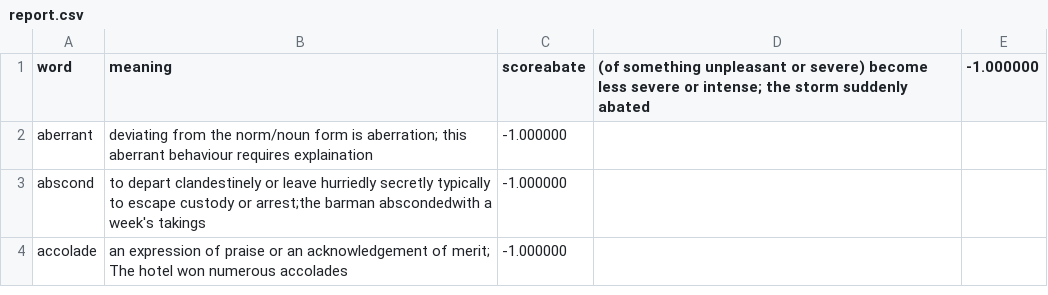
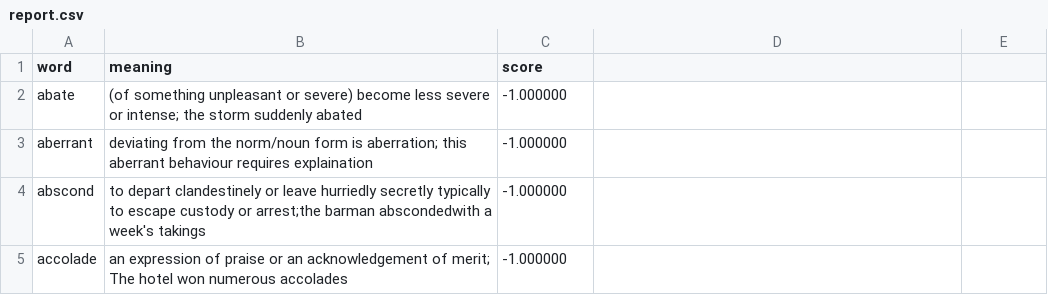
Before and after one commit to Achyuth1/GRE-Prep-Helper-Scripts, a CSV file: revise/report.csv, drawn as a sheet; only a part is shown.

```diff
--- a/revise/report.csv
+++ b/revise/report.csv
@@ -1,2 +1,3 @@
-word,meaning,scoreabate,(of something unpleasant or severe) become less severe or intense; the storm suddenly abated,-1.000000
+word,meaning,score
+abate,(of something unpleasant or severe) become less severe or intense; the storm suddenly abated,-1.000000
 aberrant,deviating from the norm/noun form is aberration; this aberrant behaviour requires explaination,-1.000000
```
Also changed, not shown: 2 other files.
